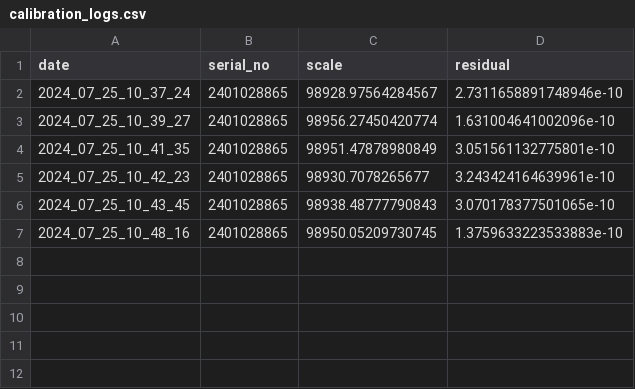
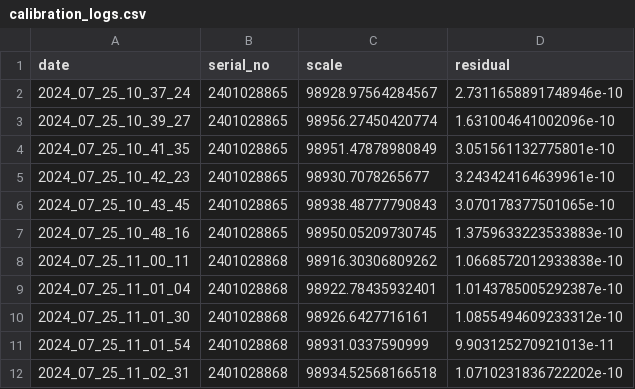
Before and after one commit to larrykvit/loadcell_calibration, a CSV file: data/calibration_logs.csv, drawn as a sheet; the diff names each change by its address in the sheet, - before the commit and + after, or states it on an @@ line.

Commit message:
More calibration data

```diff
--- a/data/calibration_logs.csv
+++ b/data/calibration_logs.csv
+row 8: 2024_07_25_11_00_11 | 2401028868 | 98916.30306809262 | 1.0668572012933838e-10
+row 9: 2024_07_25_11_01_04 | 2401028868 | 98922.78435932401 | 1.0143785005292387e-10
+row 10: 2024_07_25_11_01_30 | 2401028868 | 98926.6427716161 | 1.0855494609233312e-10
+row 11: 2024_07_25_11_01_54 | 2401028868 | 98931.0337590999 | 9.903125270921013e-11
+row 12: 2024_07_25_11_02_31 | 2401028868 | 98934.52568166518 | 1.0710231836722202e-10
```
Also changed, not shown: 15 other files.
